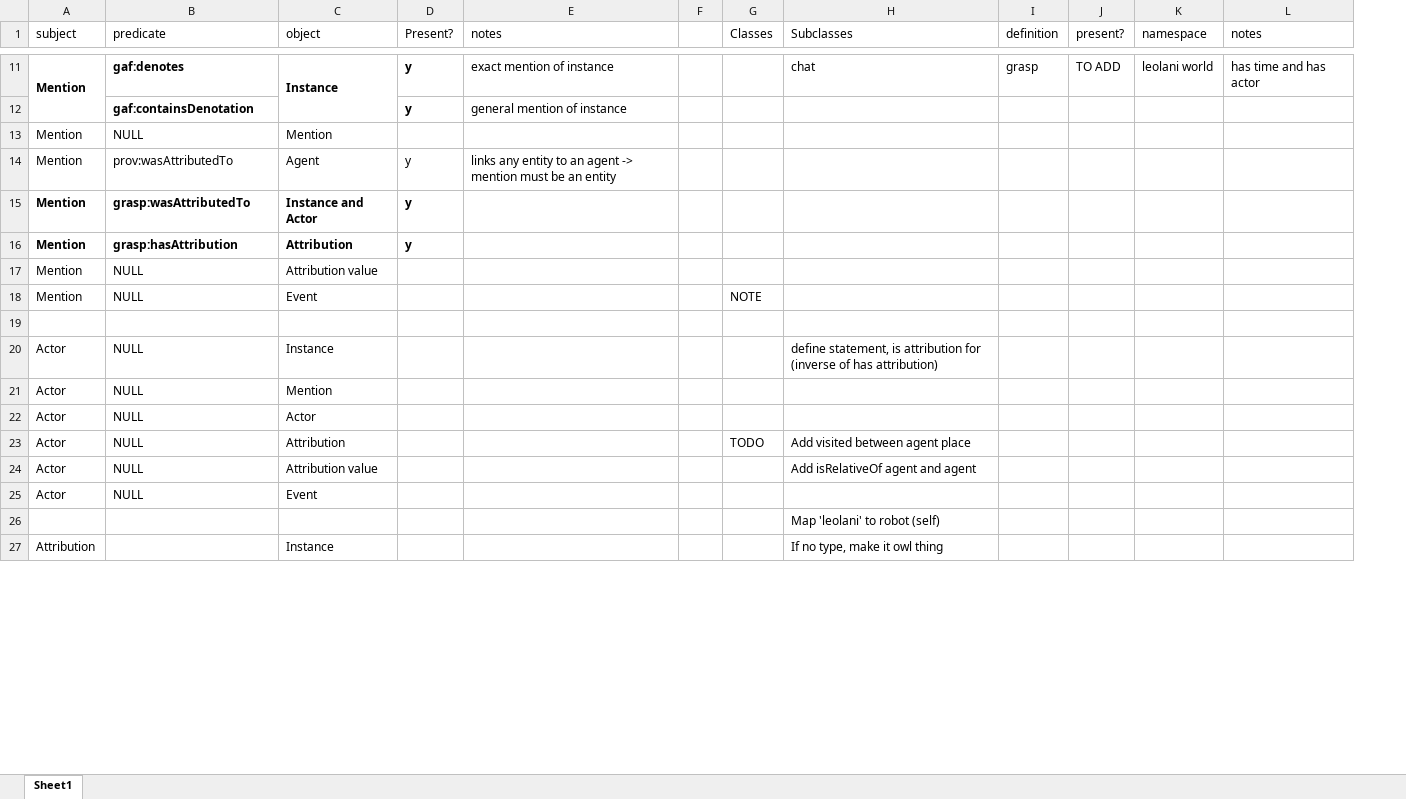
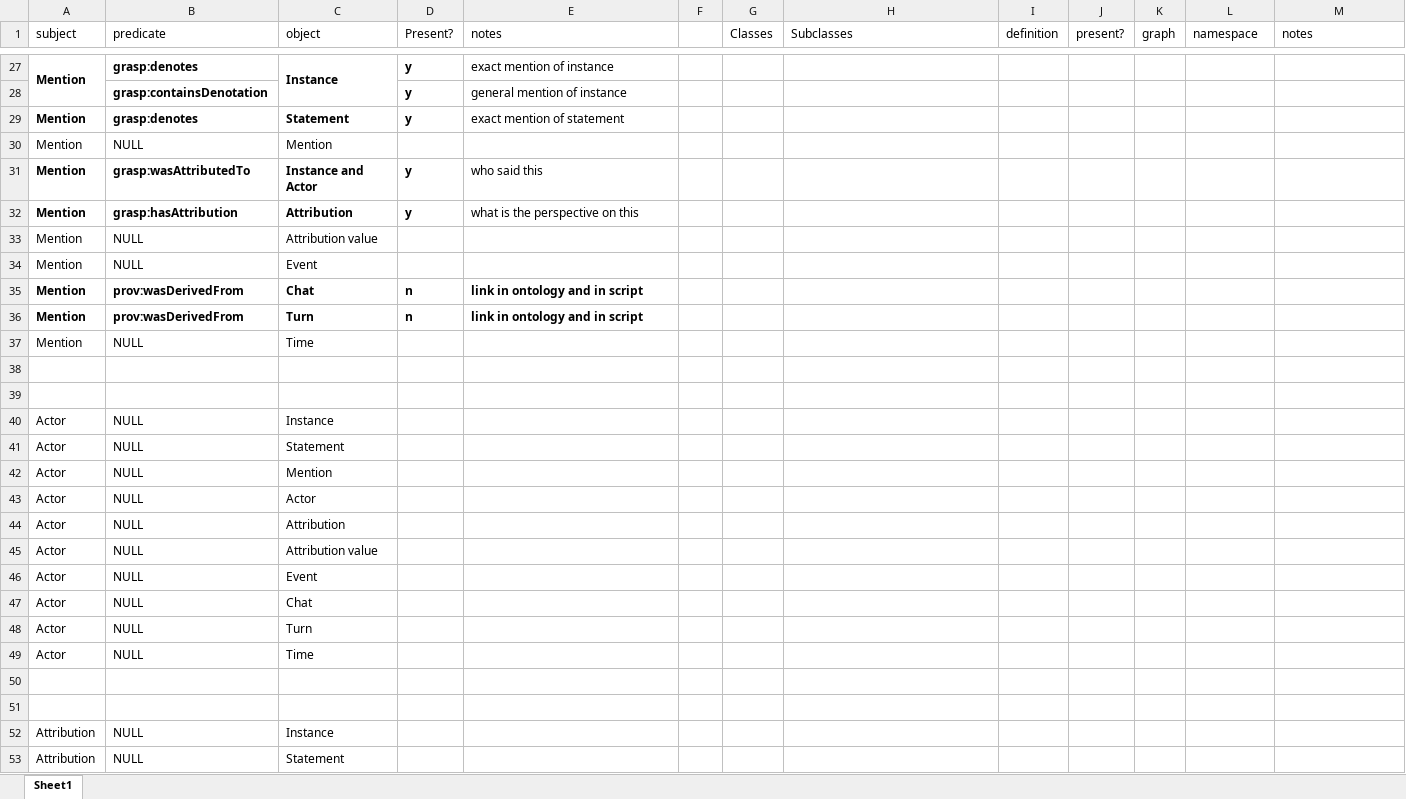
Before and after one commit to cltl/pepper, an Excel workbook: knowledge_representation/grasp analysis.xlsx, sheet Sheet1, drawn as a sheet; only a part is shown, gaps mark what is left out; values as stored, in another font and other column widths than the file's, no borders; removed rows and columns are numbered as before the commit, all else as after; the diff covers the shown part only; the diff names each change by its address in the sheet, - before the commit and + after, or states it on an @@ line.

```diff
--- a/knowledge_representation/grasp analysis.xlsx (sheet Sheet1)
+++ b/knowledge_representation/grasp analysis.xlsx (sheet Sheet1)
+column K (graph), empty
-B27 (predicate): gaf:denotes
+B27 (predicate): grasp:denotes
-H27 (Subclasses): chat
+H27 (Subclasses): (empty)
-I27 (definition): grasp
+I27 (definition): (empty)
-J27 (present?): TO ADD
+J27 (present?): (empty)
-L27 (namespace): leolani world
+L27 (namespace): (empty)
-M27 (notes): has time and has actor
+M27 (notes): (empty)
-B28 (predicate): gaf:containsDenotation
+B28 (predicate): grasp:containsDenotation
+row 29: Mention | grasp:denotes | Statement | y | exact mention of statement
-row 14: Mention | prov:wasAttributedTo | Agent | y | links any entity to an agent -> mention must be an entity
-E31 (notes): (empty)
+E31 (notes): who said this
-E32 (notes): (empty)
+E32 (notes): what is the perspective on this
-G34 (Classes): NOTE
+G34 (Classes): (empty)
+row 35: Mention | prov:wasDerivedFrom | Chat | n | link in ontology and in script
+row 36: Mention | prov:wasDerivedFrom | Turn | n | link in ontology and in script
+row 37: Mention | NULL | Time
+row 39: (empty)
-H40 (Subclasses): define statement, is attribution for (inverse of has attribution)
+H40 (Subclasses): (empty)
+row 41: Actor | NULL | Statement
-G44 (Classes): TODO
+G44 (Classes): (empty)
-H44 (Subclasses): Add visited between agent place
+H44 (Subclasses): (empty)
-H45 (Subclasses): Add isRelativeOf agent and agent
+H45 (Subclasses): (empty)
+row 47: Actor | NULL | Chat
+row 48: Actor | NULL | Turn
+row 49: Actor | NULL | Time
-H50 (Subclasses): Map 'leolani' to robot (self)
+H50 (Subclasses): (empty)
+row 51: (empty)
-B52 (predicate): (empty)
+B52 (predicate): NULL
-H52 (Subclasses): If no type, make it owl thing
+H52 (Subclasses): (empty)
+row 53: Attribution | NULL | Statement
```
Also changed, not shown: 67 added rows, 6 removed rows and 23 edited cells elsewhere in this sheet, 5 other files.
